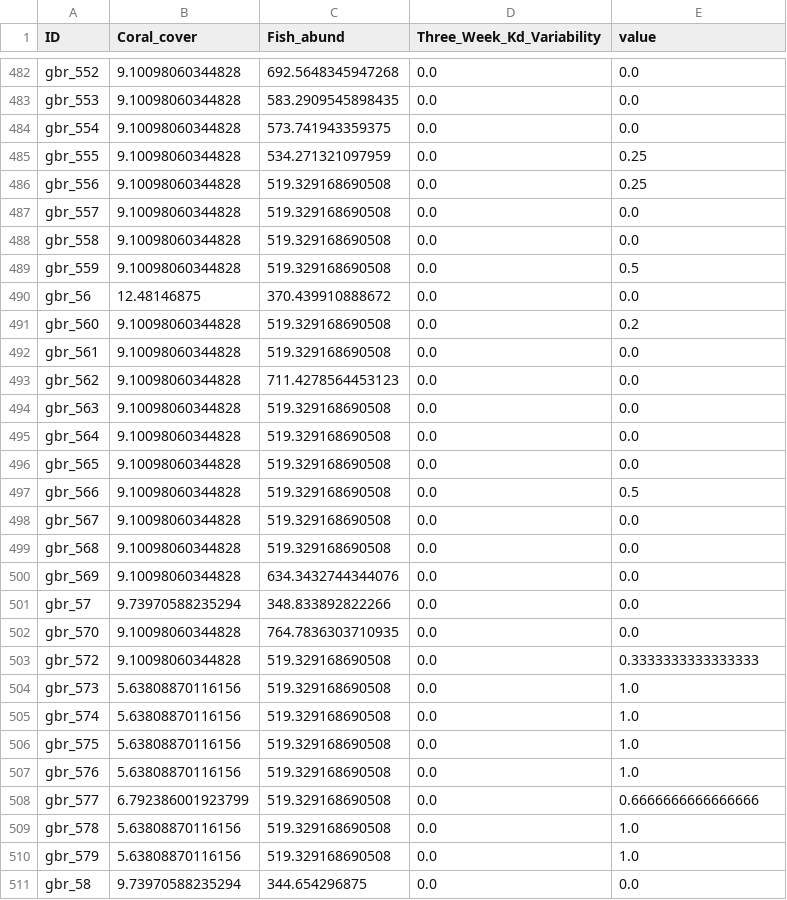
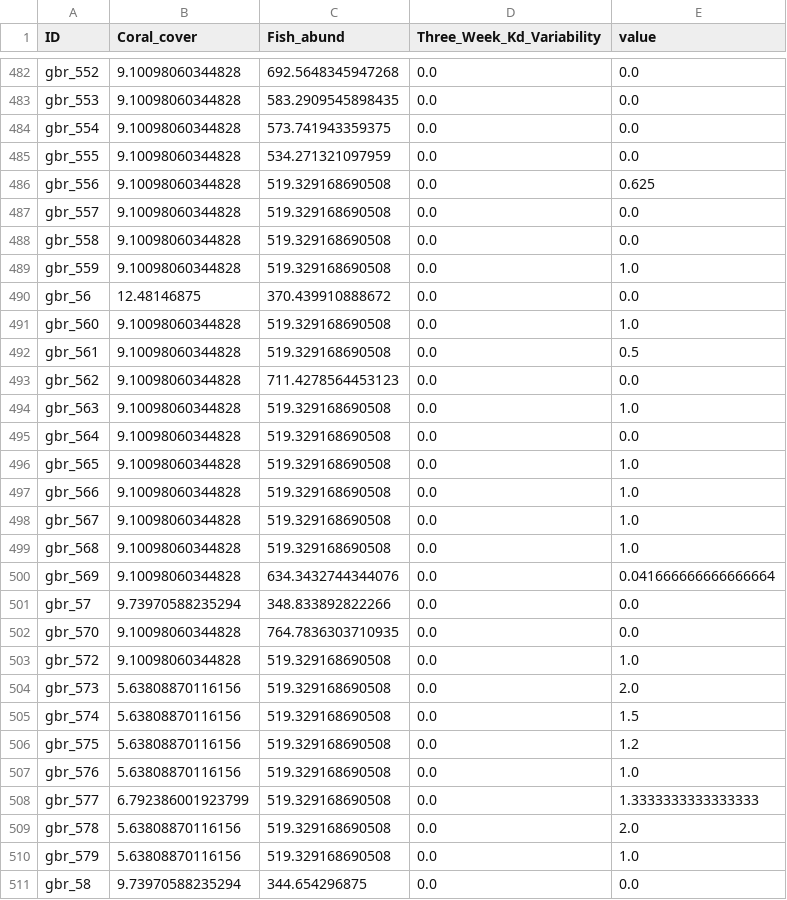
Before and after one commit to jms5151/uh-noaa-shiny-app, a CSV file: forec_shiny_app_data/Scenarios/ws_gbr_basevals_gbrmpa.csv, drawn as a sheet; only a part is shown, gaps mark what is left out; the diff covers the shown part only.

```diff
--- a/forec_shiny_app_data/Scenarios/ws_gbr_basevals_gbrmpa.csv
+++ b/forec_shiny_app_data/Scenarios/ws_gbr_basevals_gbrmpa.csv
@@ -484,27 +484,27 @@ gbr_553,9.10098060344828,583.2909545898435,0.0,0.0
 gbr_554,9.10098060344828,573.741943359375,0.0,0.0
-gbr_555,9.10098060344828,534.271321097959,0.0,0.25
-gbr_556,9.10098060344828,519.329168690508,0.0,0.25
+gbr_555,9.10098060344828,534.271321097959,0.0,0.0
+gbr_556,9.10098060344828,519.329168690508,0.0,0.625
 gbr_557,9.10098060344828,519.329168690508,0.0,0.0
 gbr_558,9.10098060344828,519.329168690508,0.0,0.0
-gbr_559,9.10098060344828,519.329168690508,0.0,0.5
+gbr_559,9.10098060344828,519.329168690508,0.0,1.0
 gbr_56,12.48146875,370.439910888672,0.0,0.0
-gbr_560,9.10098060344828,519.329168690508,0.0,0.2
-gbr_561,9.10098060344828,519.329168690508,0.0,0.0
+gbr_560,9.10098060344828,519.329168690508,0.0,1.0
+gbr_561,9.10098060344828,519.329168690508,0.0,0.5
 gbr_562,9.10098060344828,711.4278564453123,0.0,0.0
-gbr_563,9.10098060344828,519.329168690508,0.0,0.0
+gbr_563,9.10098060344828,519.329168690508,0.0,1.0
 gbr_564,9.10098060344828,519.329168690508,0.0,0.0
-gbr_565,9.10098060344828,519.329168690508,0.0,0.0
-gbr_566,9.10098060344828,519.329168690508,0.0,0.5
-gbr_567,9.10098060344828,519.329168690508,0.0,0.0
-gbr_568,9.10098060344828,519.329168690508,0.0,0.0
-gbr_569,9.10098060344828,634.3432744344076,0.0,0.0
+gbr_565,9.10098060344828,519.329168690508,0.0,1.0
+gbr_566,9.10098060344828,519.329168690508,0.0,1.0
+gbr_567,9.10098060344828,519.329168690508,0.0,1.0
+gbr_568,9.10098060344828,519.329168690508,0.0,1.0
+gbr_569,9.10098060344828,634.3432744344076,0.0,0.041666666666666664
 gbr_57,9.73970588235294,348.833892822266,0.0,0.0
 gbr_570,9.10098060344828,764.7836303710935,0.0,0.0
-gbr_572,9.10098060344828,519.329168690508,0.0,0.3333333333333333
-gbr_573,5.63808870116156,519.329168690508,0.0,1.0
-gbr_574,5.63808870116156,519.329168690508,0.0,1.0
-gbr_575,5.63808870116156,519.329168690508,0.0,1.0
+gbr_572,9.10098060344828,519.329168690508,0.0,1.0
+gbr_573,5.63808870116156,519.329168690508,0.0,2.0
+gbr_574,5.63808870116156,519.329168690508,0.0,1.5
+gbr_575,5.63808870116156,519.329168690508,0.0,1.2
 gbr_576,5.63808870116156,519.329168690508,0.0,1.0
-gbr_577,6.792386001923799,519.329168690508,0.0,0.6666666666666666
-gbr_578,5.63808870116156,519.329168690508,0.0,1.0
+gbr_577,6.792386001923799,519.329168690508,0.0,1.3333333333333333
+gbr_578,5.63808870116156,519.329168690508,0.0,2.0
 gbr_579,5.63808870116156,519.329168690508,0.0,1.0
```
Also changed, not shown: 110 edited cells elsewhere in this file, forec_shiny_app_data/Forecasts/ga_gbr_nowcast_aggregated_to_gbrmpa_park_zones.csv, forec_shiny_app_data/Forecasts/ga_pac_nowcast_aggregated_to_management_zones.csv, 39 other files.
